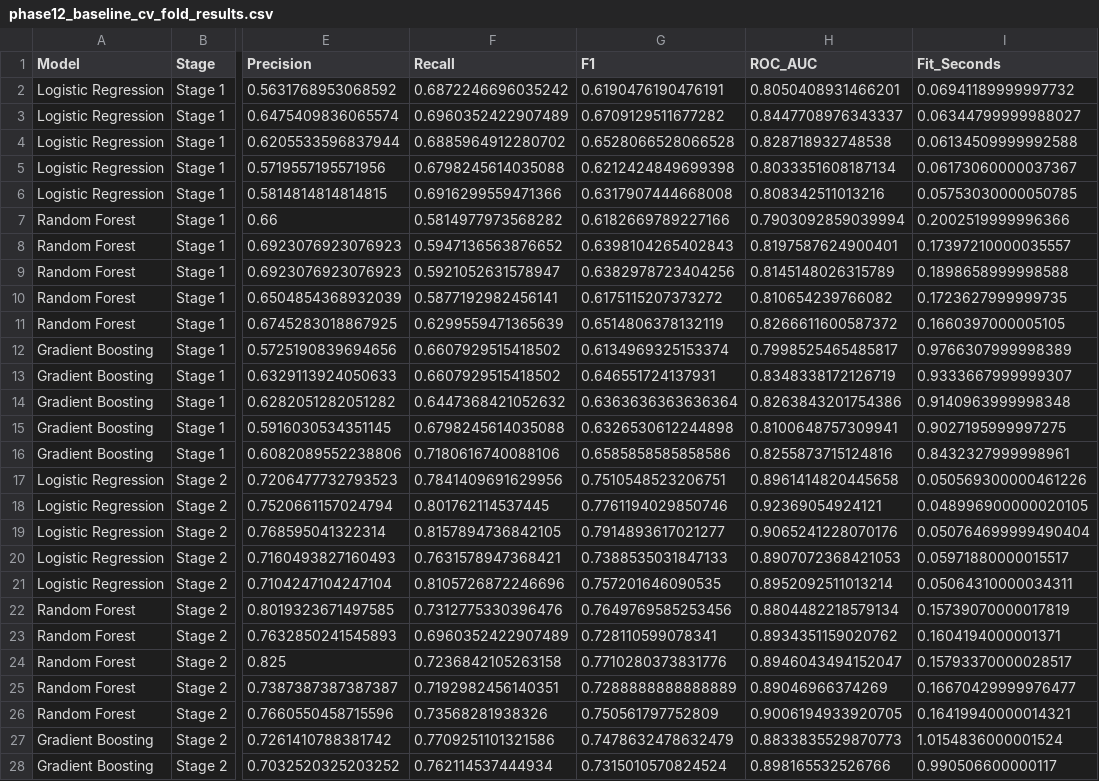
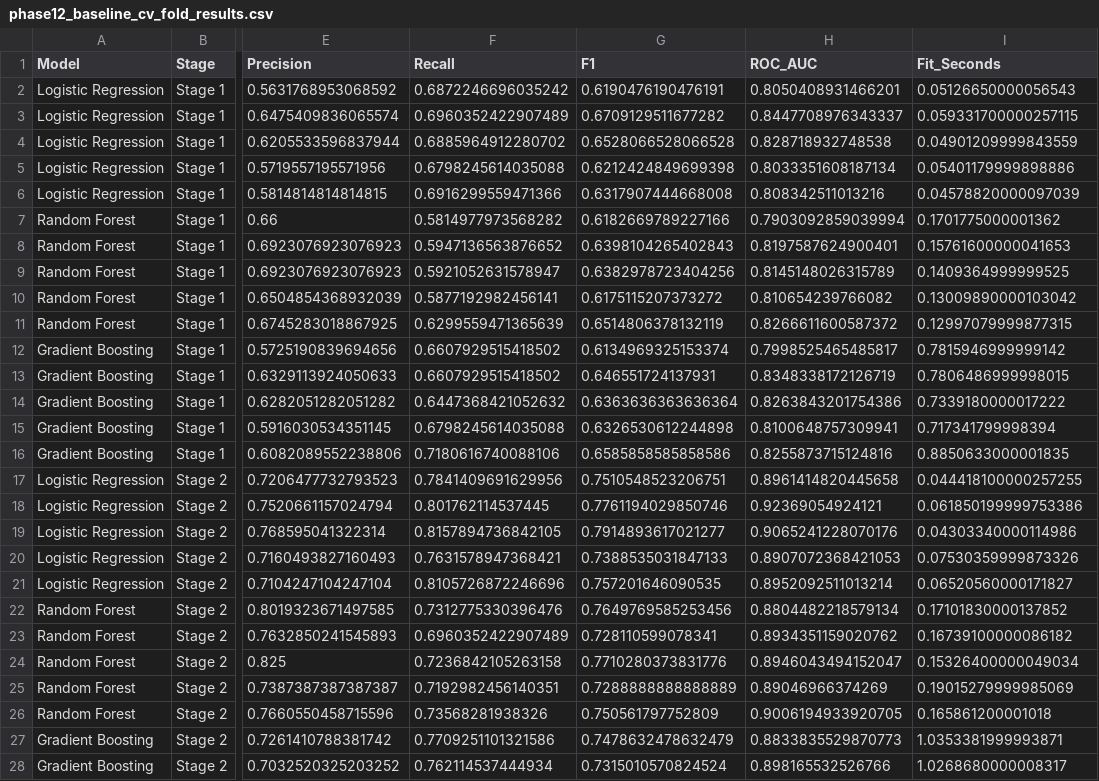
Before and after one commit to NikhilSAROOP-21/Research-Notebook, a CSV file: outputs/tables/phase12_baseline_cv_fold_results.csv, drawn as a sheet; only a part is shown, gaps mark what is left out; the diff covers the shown part only; the diff names each change by its address in the sheet, - before the commit and + after, or states it on an @@ line.

```diff
--- a/outputs/tables/phase12_baseline_cv_fold_results.csv
+++ b/outputs/tables/phase12_baseline_cv_fold_results.csv
-I2 (Fit_Seconds): 0.06941189999997732
+I2 (Fit_Seconds): 0.05126650000056543
-I3 (Fit_Seconds): 0.06344799999988027
+I3 (Fit_Seconds): 0.059331700000257115
-I4 (Fit_Seconds): 0.06134509999992588
+I4 (Fit_Seconds): 0.04901209999843559
-I5 (Fit_Seconds): 0.06173060000037367
+I5 (Fit_Seconds): 0.05401179999898886
-I6 (Fit_Seconds): 0.05753030000050785
+I6 (Fit_Seconds): 0.04578820000097039
-I7 (Fit_Seconds): 0.2002519999996366
+I7 (Fit_Seconds): 0.1701775000001362
-I8 (Fit_Seconds): 0.17397210000035557
+I8 (Fit_Seconds): 0.15761600000041653
-I9 (Fit_Seconds): 0.1898658999998588
+I9 (Fit_Seconds): 0.1409364999999525
-I10 (Fit_Seconds): 0.1723627999999735
+I10 (Fit_Seconds): 0.13009890000103042
-I11 (Fit_Seconds): 0.1660397000005105
+I11 (Fit_Seconds): 0.12997079999877315
-I12 (Fit_Seconds): 0.9766307999998389
+I12 (Fit_Seconds): 0.7815946999999142
-I13 (Fit_Seconds): 0.9333667999999307
+I13 (Fit_Seconds): 0.7806486999998015
-I14 (Fit_Seconds): 0.9140963999998348
+I14 (Fit_Seconds): 0.7339180000017222
-I15 (Fit_Seconds): 0.9027195999997275
+I15 (Fit_Seconds): 0.717341799998394
-I16 (Fit_Seconds): 0.8432327999998961
+I16 (Fit_Seconds): 0.8850633000001835
-I17 (Fit_Seconds): 0.050569300000461226
+I17 (Fit_Seconds): 0.044418100000257255
-I18 (Fit_Seconds): 0.048996900000020105
+I18 (Fit_Seconds): 0.061850199999753386
-I19 (Fit_Seconds): 0.050764699999490404
+I19 (Fit_Seconds): 0.04303340000114986
-I20 (Fit_Seconds): 0.05971880000015517
+I20 (Fit_Seconds): 0.07530359999873326
-I21 (Fit_Seconds): 0.05064310000034311
+I21 (Fit_Seconds): 0.06520560000171827
-I22 (Fit_Seconds): 0.15739070000017819
+I22 (Fit_Seconds): 0.17101830000137852
-I23 (Fit_Seconds): 0.1604194000001371
+I23 (Fit_Seconds): 0.16739100000086182
-I24 (Fit_Seconds): 0.15793370000028517
+I24 (Fit_Seconds): 0.15326400000049034
-I25 (Fit_Seconds): 0.16670429999976477
+I25 (Fit_Seconds): 0.19015279999985069
-I26 (Fit_Seconds): 0.16419940000014321
+I26 (Fit_Seconds): 0.165861200001018
-I27 (Fit_Seconds): 1.0154836000001524
+I27 (Fit_Seconds): 1.0353381999993871
-I28 (Fit_Seconds): 0.990506600000117
+I28 (Fit_Seconds): 1.0268680000008317
```
Also changed, not shown: 18 edited cells elsewhere in this file, outputs/tables/phase12_baseline_fit_times.csv, outputs/tables/phase13_tuning_candidate_summary.csv, 8 other files.
